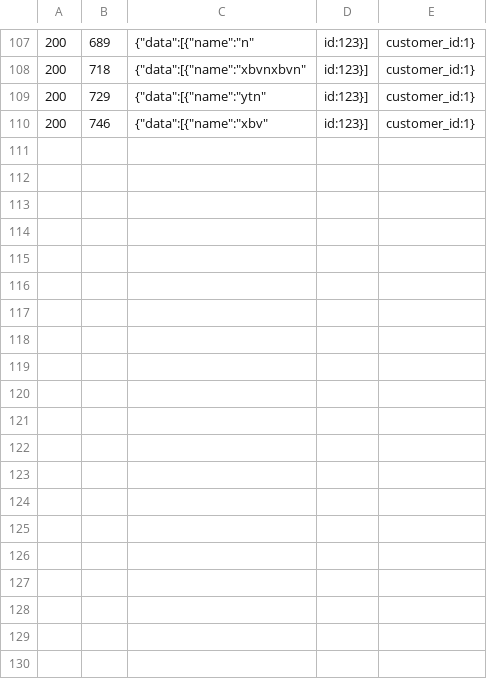
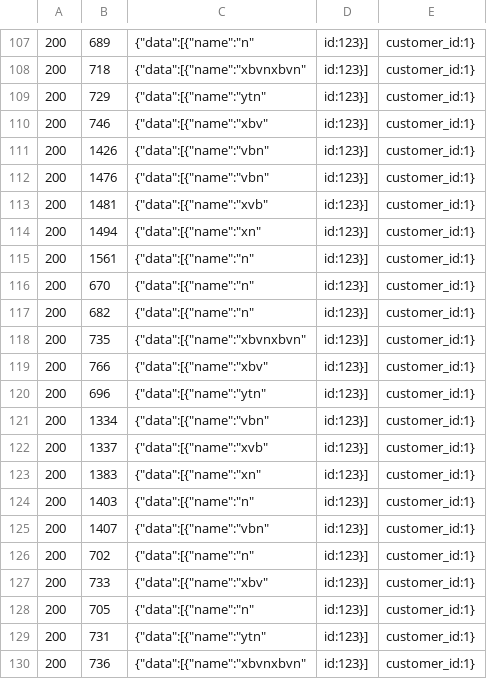
Before and after one commit to yuvalgls/SO_2nd_Test, a CSV file: csvFiles/27-05-2016.csv, drawn as a sheet; only a part is shown, gaps mark what is left out; the diff covers the shown part only.

```diff
--- a/csvFiles/27-05-2016.csv
+++ b/csvFiles/27-05-2016.csv
@@ -110 +110,21 @@
 200,746,{"data":[{"name":"xbv","id":123}],"customer_id":1}
+200,1426,{"data":[{"name":"vbn","id":123}],"customer_id":1}
+200,1476,{"data":[{"name":"vbn","id":123}],"customer_id":1}
+200,1481,{"data":[{"name":"xvb","id":123}],"customer_id":1}
+200,1494,{"data":[{"name":"xn","id":123}],"customer_id":1}
+200,1561,{"data":[{"name":"n","id":123}],"customer_id":1}
+200,670,{"data":[{"name":"n","id":123}],"customer_id":1}
+200,682,{"data":[{"name":"n","id":123}],"customer_id":1}
+200,735,{"data":[{"name":"xbvnxbvn","id":123}],"customer_id":1}
+200,766,{"data":[{"name":"xbv","id":123}],"customer_id":1}
+200,696,{"data":[{"name":"ytn","id":123}],"customer_id":1}
+200,1334,{"data":[{"name":"vbn","id":123}],"customer_id":1}
+200,1337,{"data":[{"name":"xvb","id":123}],"customer_id":1}
+200,1383,{"data":[{"name":"xn","id":123}],"customer_id":1}
+200,1403,{"data":[{"name":"n","id":123}],"customer_id":1}
+200,1407,{"data":[{"name":"vbn","id":123}],"customer_id":1}
+200,702,{"data":[{"name":"n","id":123}],"customer_id":1}
+200,733,{"data":[{"name":"xbv","id":123}],"customer_id":1}
+200,705,{"data":[{"name":"n","id":123}],"customer_id":1}
+200,731,{"data":[{"name":"ytn","id":123}],"customer_id":1}
+200,736,{"data":[{"name":"xbvnxbvn","id":123}],"customer_id":1}
```
Also changed, not shown: 10 added rows elsewhere in this file, 14 other files.
